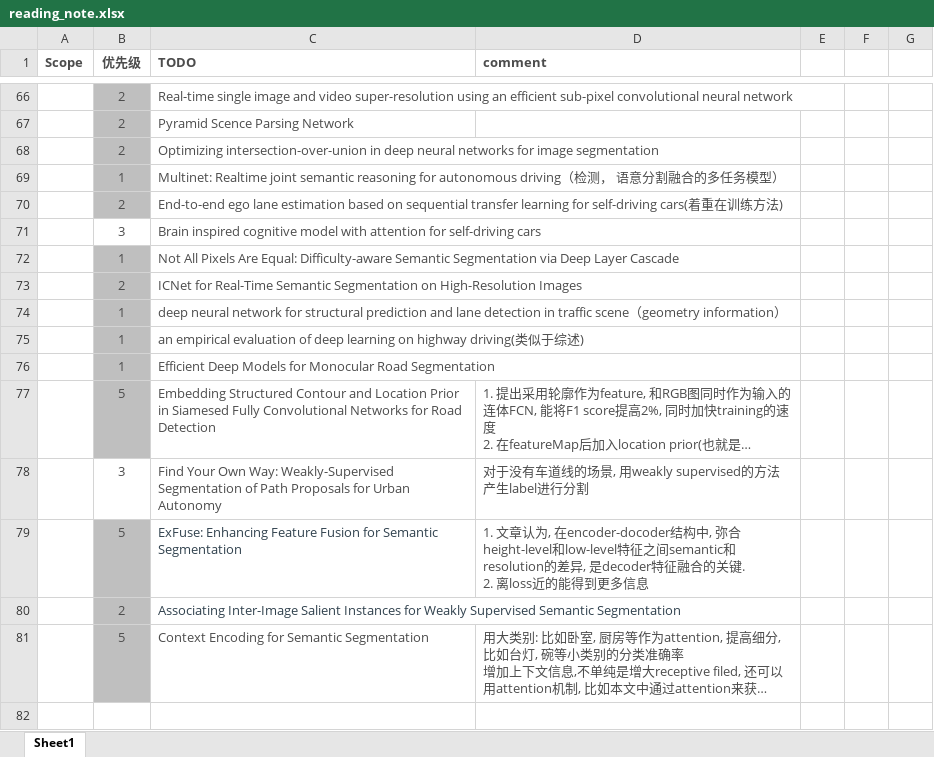
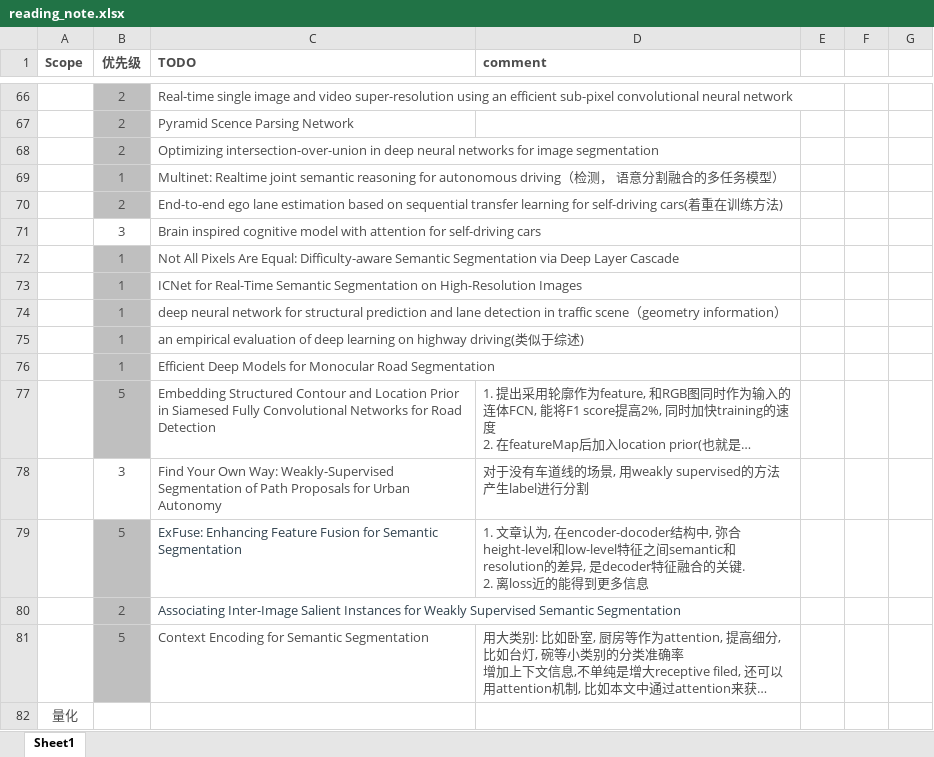
Before and after one commit to youchaoqin/reading_notes, an Excel workbook: reading_note.xlsx, sheet Sheet1, drawn as a sheet; only a part is shown, gaps mark what is left out; long unchanged cells end in …; values as stored, in another font and other column widths than the file's, no borders; conditional formats not drawn; the diff names each change by its address in the sheet, - before the commit and + after, or states it on an @@ line.

Commit message:
reading notes 1029

```diff
--- a/reading_note.xlsx (sheet Sheet1)
+++ b/reading_note.xlsx (sheet Sheet1)
-B73 (优先级): 2
+B73 (优先级): 1
+row 82: 量化
```
